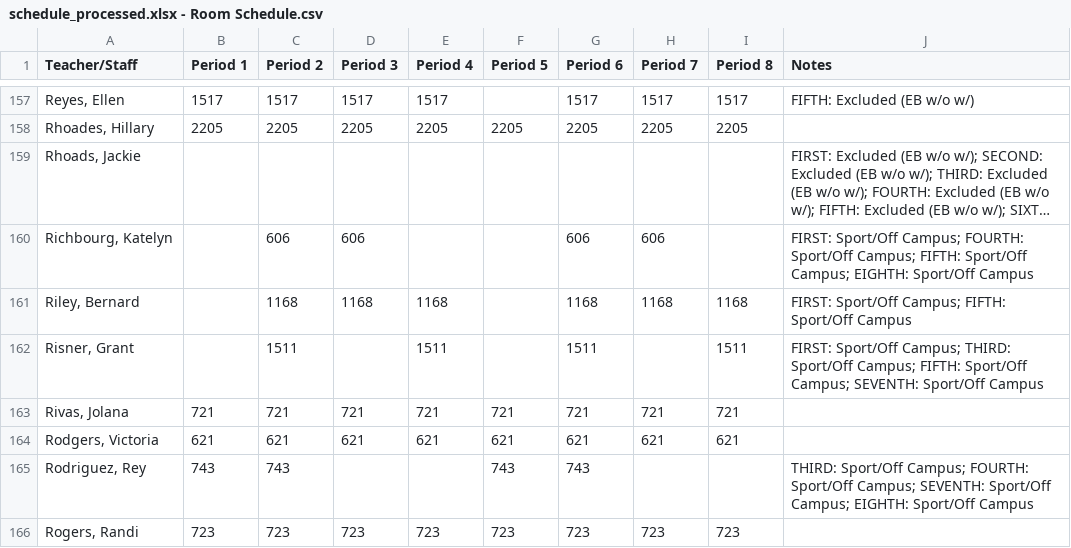
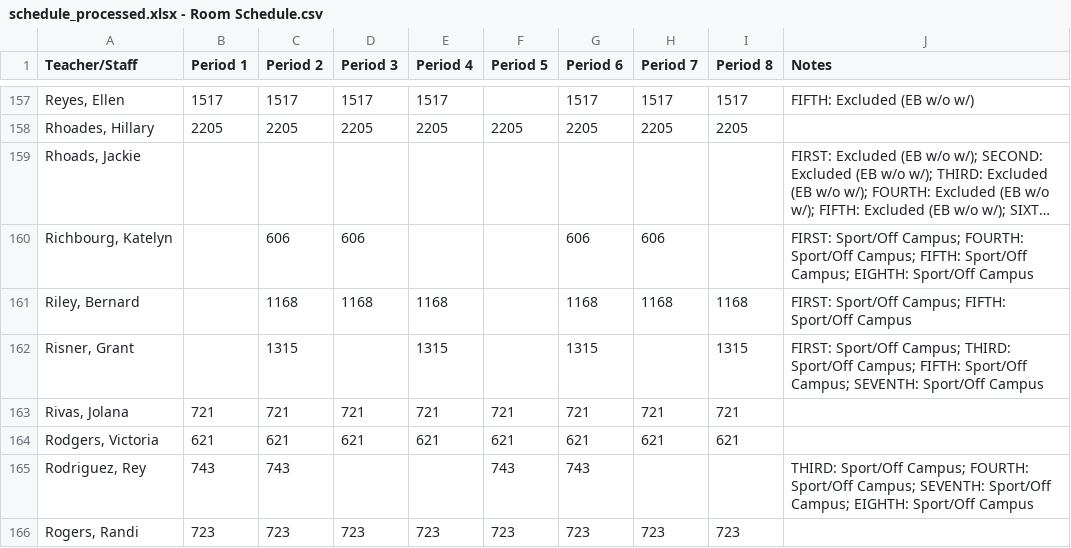
Before and after one commit to varun-b-nagaraj/rrhscoop-assets, a CSV file: check-out-page/schedule_processed.xlsx - Room Schedule.csv, drawn as a sheet; only a part is shown, gaps mark what is left out; long unchanged cells end in …; the diff names each change by its address in the sheet, - before the commit and + after, or states it on an @@ line.

Commit message:
updated csv

```diff
--- a/check-out-page/schedule_processed.xlsx - Room Schedule.csv
+++ b/check-out-page/schedule_processed.xlsx - Room Schedule.csv
-C162 (Period 2): 1511
+C162 (Period 2): 1315
-E162 (Period 4): 1511
+E162 (Period 4): 1315
-G162 (Period 6): 1511
+G162 (Period 6): 1315
-I162 (Period 8): 1511
+I162 (Period 8): 1315
```
